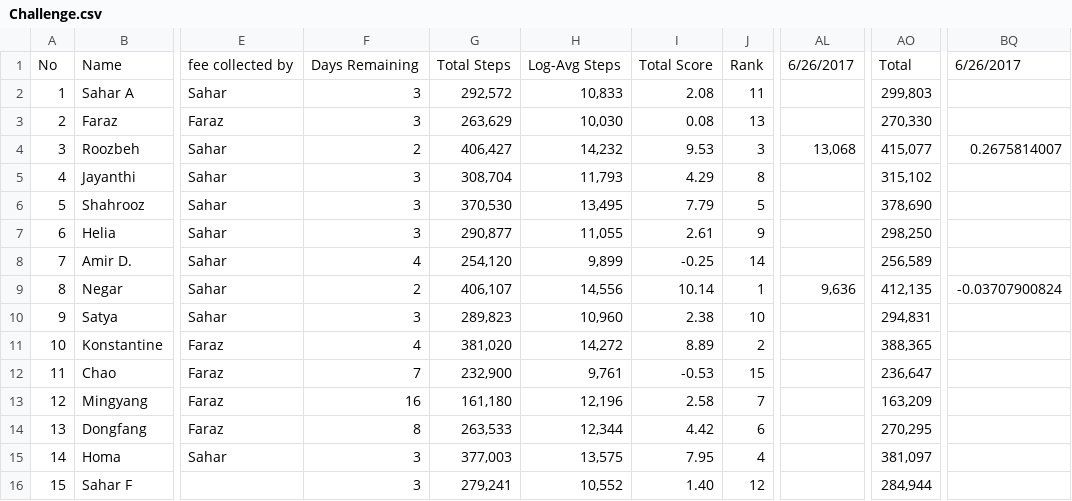
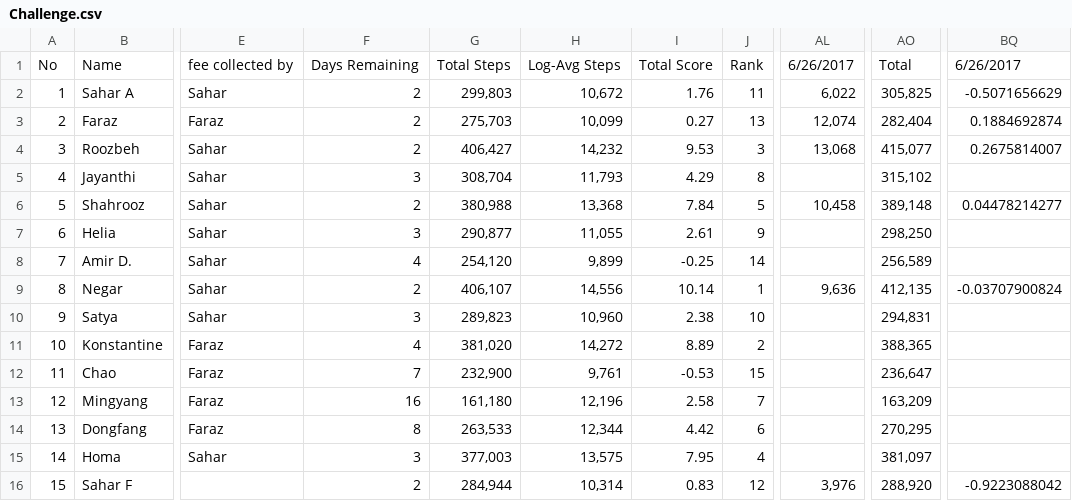
Before and after one commit to synchronization/challenge, a CSV file: Challenge.csv, drawn as a sheet; only a part is shown, gaps mark what is left out; the diff names each change by its address in the sheet, - before the commit and + after, or states it on an @@ line.

```diff
--- a/Challenge.csv
+++ b/Challenge.csv
-F2:F3: 3
+F2:F3: 2
-G2: 292,572
+G2: 299,803
-H2: 10,833
+H2: 10,672
-I2: 2.08
+I2: 1.76
-AL2: (empty)
+AL2: 6,022
-AO2: 299,803
+AO2: 305,825
-BQ2: (empty)
+BQ2: -0.5071656629
-G3: 263,629
+G3: 275,703
-H3: 10,030
+H3: 10,099
-I3: 0.08
+I3: 0.27
-AL3: (empty)
+AL3: 12,074
-AO3: 270,330
+AO3: 282,404
-BQ3: (empty)
+BQ3: 0.1884692874
-F6: 3
+F6: 2
-G6: 370,530
+G6: 380,988
-H6: 13,495
+H6: 13,368
-I6: 7.79
+I6: 7.84
-AL6: (empty)
+AL6: 10,458
-AO6: 378,690
+AO6: 389,148
-BQ6: (empty)
+BQ6: 0.04478214277
-F16: 3
+F16: 2
-G16: 279,241
+G16: 284,944
-H16: 10,552
+H16: 10,314
-I16: 1.40
+I16: 0.83
-AL16: (empty)
+AL16: 3,976
-AO16: 284,944
+AO16: 288,920
-BQ16: (empty)
+BQ16: -0.9223088042
```
Also changed, not shown: acc-data.tsv.
